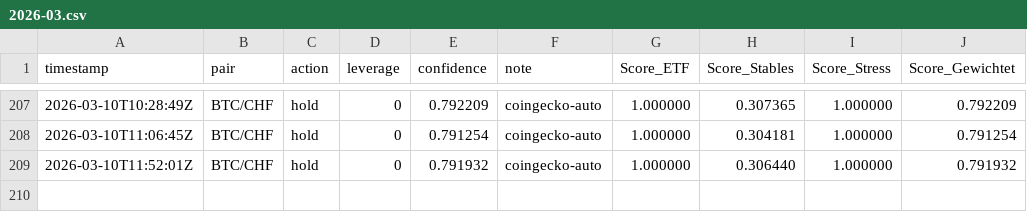
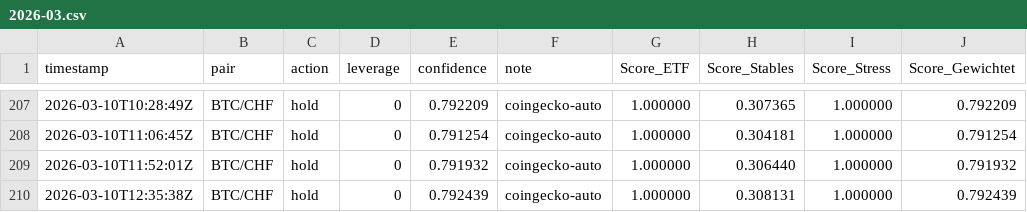
Before and after one commit to marcellogiac-1717/btc-dashboard-online-scores, a CSV file: reports/2026-03.csv, drawn as a sheet; only a part is shown, gaps mark what is left out.

```diff
--- a/reports/2026-03.csv
+++ b/reports/2026-03.csv
@@ -209 +209,2 @@ timestamp,pair,action,leverage,confidence,note,Score_ETF,Score_Stables,Score_Str
 2026-03-10T11:52:01Z,BTC/CHF,hold,0,0.791932,coingecko-auto,1.000000,0.306440,1.000000,0.791932
+2026-03-10T12:35:38Z,BTC/CHF,hold,0,0.792439,coingecko-auto,1.000000,0.308131,1.000000,0.792439
```
Also changed, not shown: signals.csv, 1 other file.
